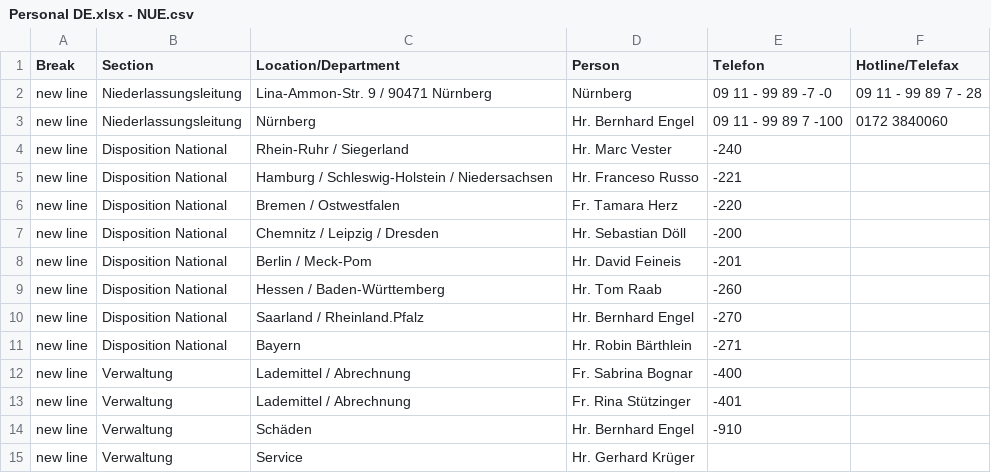
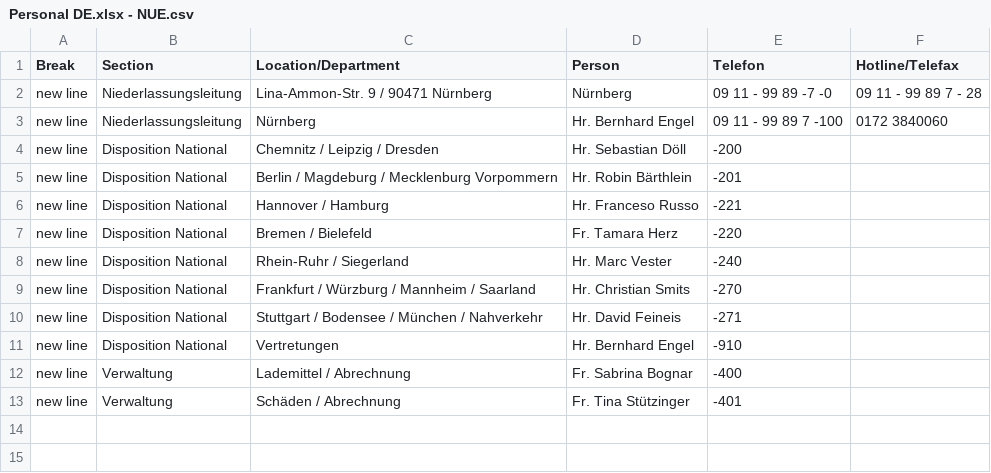
Before and after one commit to chavdarovae/gss-website, a CSV file: src/assets/files/locations/Personal DE.xlsx - NUE.csv, drawn as a sheet.

```diff
--- a/src/assets/files/locations/Personal DE.xlsx - NUE.csv
+++ b/src/assets/files/locations/Personal DE.xlsx - NUE.csv
@@ -3,13 +3,11 @@ new line,Niederlassungsleitung,Lina-Ammon-Str. 9 / 90471 Nürnberg ,Nürnberg ,0
 new line,Niederlassungsleitung,Nürnberg ,Hr. Bernhard Engel ,09 11 - 99 89 7 -100,0172 3840060
+new line,Disposition National,Chemnitz / Leipzig / Dresden ,Hr. Sebastian Döll ,-200,
+new line,Disposition National,Berlin / Magdeburg / Mecklenburg Vorpommern,Hr. Robin Bärthlein ,-201,
+new line,Disposition National,Hannover / Hamburg,Hr. Franceso Russo ,-221,
+new line,Disposition National,Bremen / Bielefeld  ,Fr. Tamara Herz ,-220,
 new line,Disposition National,Rhein-Ruhr / Siegerland ,Hr. Marc Vester ,-240,
-new line,Disposition National,Hamburg / Schleswig-Holstein / Niedersachsen ,Hr. Franceso Russo ,-221,
-new line,Disposition National,Bremen / Ostwestfalen ,Fr. Tamara Herz ,-220,
-new line,Disposition National,Chemnitz / Leipzig / Dresden ,Hr. Sebastian Döll,-200,
-new line,Disposition National,Berlin / Meck-Pom,Hr. David Feineis ,-201,
-new line,Disposition National,Hessen / Baden-Württemberg ,Hr. Tom Raab ,-260,
-new line,Disposition National,Saarland / Rheinland.Pfalz ,Hr. Bernhard Engel ,-270,
-new line,Disposition National,Bayern,Hr. Robin Bärthlein ,-271,
+new line,Disposition National,Frankfurt / Würzburg / Mannheim / Saarland,Hr. Christian Smits ,-270,
+new line,Disposition National,Stuttgart / Bodensee / München / Nahverkehr,Hr. David Feineis ,-271,
+new line,Disposition National,Vertretungen,Hr. Bernhard Engel ,-910,
 new line,Verwaltung,Lademittel / Abrechnung ,Fr. Sabrina Bognar ,-400,
-new line,Verwaltung,Lademittel / Abrechnung ,Fr. Rina Stützinger ,-401,
-new line,Verwaltung,Schäden ,Hr. Bernhard Engel ,-910,
-new line,Verwaltung,Service ,Hr. Gerhard Krüger ,,
+new line,Verwaltung,Schäden / Abrechnung ,Fr. Tina Stützinger ,-401,
```
Also changed, not shown: 1 other file.
